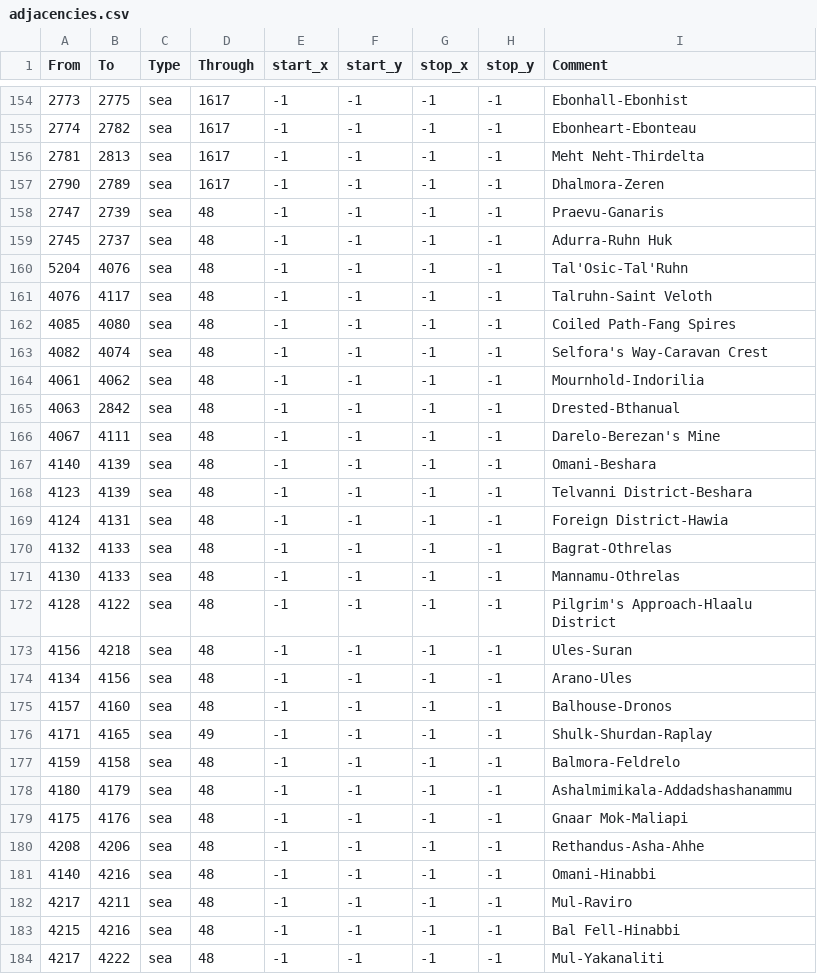
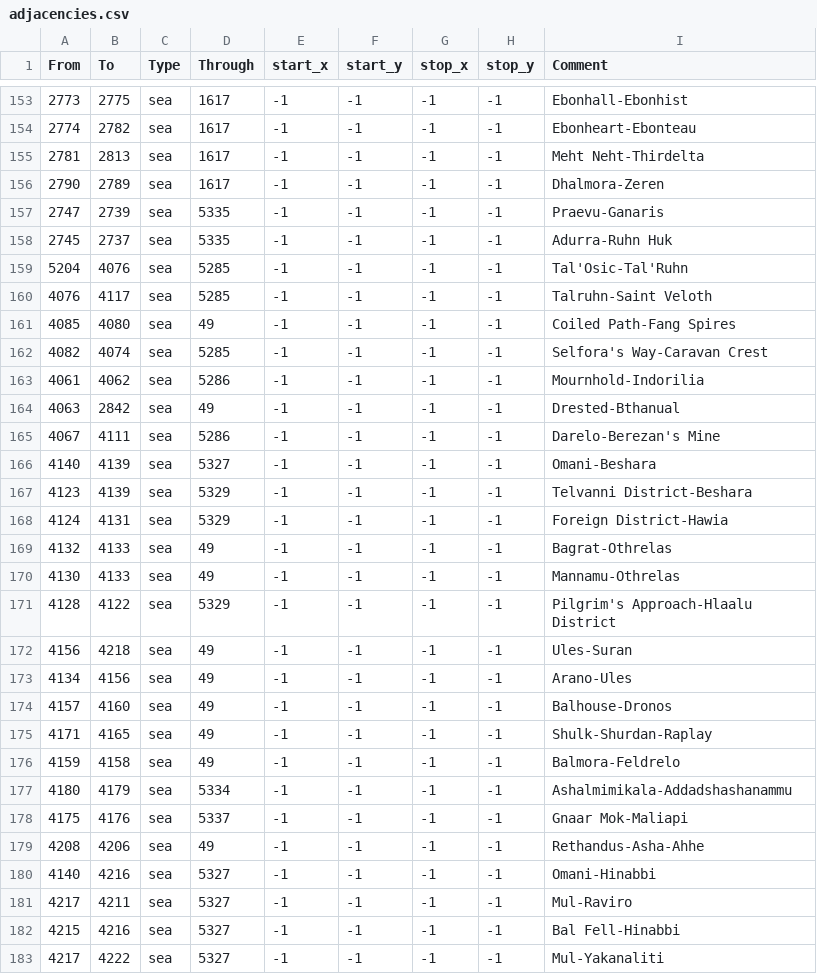
Before and after one commit to Vertimnus/elder-kings-ck3, a CSV file: map_data/adjacencies.csv, drawn as a sheet; only a part is shown, gaps mark what is left out; the diff covers the shown part only.

Commit message:
Fixed adjacencies for new sea tiles

```diff
--- a/map_data/adjacencies.csv
+++ b/map_data/adjacencies.csv
@@ -157,28 +156,28 @@
 2790;2789;sea;1617;-1;-1;-1;-1;Dhalmora-Zeren
-2747;2739;sea;48;-1;-1;-1;-1;Praevu-Ganaris
-2745;2737;sea;48;-1;-1;-1;-1;Adurra-Ruhn Huk
-5204;4076;sea;48;-1;-1;-1;-1;Tal'Osic-Tal'Ruhn
-4076;4117;sea;48;-1;-1;-1;-1;Talruhn-Saint Veloth
-4085;4080;sea;48;-1;-1;-1;-1;Coiled Path-Fang Spires
-4082;4074;sea;48;-1;-1;-1;-1;Selfora's Way-Caravan Crest
-4061;4062;sea;48;-1;-1;-1;-1;Mournhold-Indorilia
-4063;2842;sea;48;-1;-1;-1;-1;Drested-Bthanual
-4067;4111;sea;48;-1;-1;-1;-1;Darelo-Berezan's Mine
-4140;4139;sea;48;-1;-1;-1;-1;Omani-Beshara
-4123;4139;sea;48;-1;-1;-1;-1;Telvanni District-Beshara
-4124;4131;sea;48;-1;-1;-1;-1;Foreign District-Hawia
-4132;4133;sea;48;-1;-1;-1;-1;Bagrat-Othrelas
-4130;4133;sea;48;-1;-1;-1;-1;Mannamu-Othrelas
-4128;4122;sea;48;-1;-1;-1;-1;Pilgrim's Approach-Hlaalu District
-4156;4218;sea;48;-1;-1;-1;-1;Ules-Suran
-4134;4156;sea;48;-1;-1;-1;-1;Arano-Ules
-4157;4160;sea;48;-1;-1;-1;-1;Balhouse-Dronos
+2747;2739;sea;5335;-1;-1;-1;-1;Praevu-Ganaris
+2745;2737;sea;5335;-1;-1;-1;-1;Adurra-Ruhn Huk
+5204;4076;sea;5285;-1;-1;-1;-1;Tal'Osic-Tal'Ruhn
+4076;4117;sea;5285;-1;-1;-1;-1;Talruhn-Saint Veloth
+4085;4080;sea;49;-1;-1;-1;-1;Coiled Path-Fang Spires
+4082;4074;sea;5285;-1;-1;-1;-1;Selfora's Way-Caravan Crest
+4061;4062;sea;5286;-1;-1;-1;-1;Mournhold-Indorilia
+4063;2842;sea;49;-1;-1;-1;-1;Drested-Bthanual
+4067;4111;sea;5286;-1;-1;-1;-1;Darelo-Berezan's Mine
+4140;4139;sea;5327;-1;-1;-1;-1;Omani-Beshara
+4123;4139;sea;5329;-1;-1;-1;-1;Telvanni District-Beshara
+4124;4131;sea;5329;-1;-1;-1;-1;Foreign District-Hawia
+4132;4133;sea;49;-1;-1;-1;-1;Bagrat-Othrelas
+4130;4133;sea;49;-1;-1;-1;-1;Mannamu-Othrelas
+4128;4122;sea;5329;-1;-1;-1;-1;Pilgrim's Approach-Hlaalu District
+4156;4218;sea;49;-1;-1;-1;-1;Ules-Suran
+4134;4156;sea;49;-1;-1;-1;-1;Arano-Ules
+4157;4160;sea;49;-1;-1;-1;-1;Balhouse-Dronos
 4171;4165;sea;49;-1;-1;-1;-1;Shulk-Shurdan-Raplay
-4159;4158;sea;48;-1;-1;-1;-1;Balmora-Feldrelo
-4180;4179;sea;48;-1;-1;-1;-1;Ashalmimikala-Addadshashanammu
-4175;4176;sea;48;-1;-1;-1;-1;Gnaar Mok-Maliapi
-4208;4206;sea;48;-1;-1;-1;-1;Rethandus-Asha-Ahhe
-4140;4216;sea;48;-1;-1;-1;-1;Omani-Hinabbi
-4217;4211;sea;48;-1;-1;-1;-1;Mul-Raviro
-4215;4216;sea;48;-1;-1;-1;-1;Bal Fell-Hinabbi
-4217;4222;sea;48;-1;-1;-1;-1;Mul-Yakanaliti
+4159;4158;sea;49;-1;-1;-1;-1;Balmora-Feldrelo
+4180;4179;sea;5334;-1;-1;-1;-1;Ashalmimikala-Addadshashanammu
+4175;4176;sea;5337;-1;-1;-1;-1;Gnaar Mok-Maliapi
+4208;4206;sea;49;-1;-1;-1;-1;Rethandus-Asha-Ahhe
+4140;4216;sea;5327;-1;-1;-1;-1;Omani-Hinabbi
+4217;4211;sea;5327;-1;-1;-1;-1;Mul-Raviro
+4215;4216;sea;5327;-1;-1;-1;-1;Bal Fell-Hinabbi
+4217;4222;sea;5327;-1;-1;-1;-1;Mul-Yakanaliti
```
Also changed, not shown: 1 removed row and 70 edited cells elsewhere in this file.
